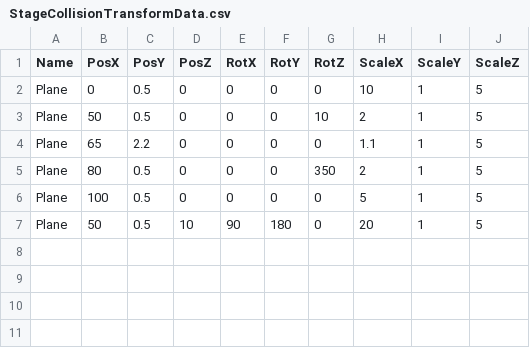
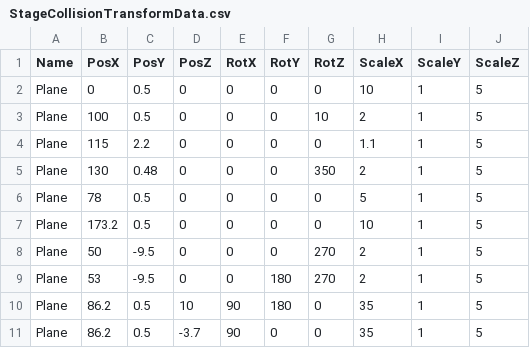
Before and after one commit to lovecap7/UnityEditer, a CSV file: MyUnityEditer/Assets/StageCollisionTransformData.csv, drawn as a sheet.

```diff
--- a/MyUnityEditer/Assets/StageCollisionTransformData.csv
+++ b/MyUnityEditer/Assets/StageCollisionTransformData.csv
@@ -2,6 +2,10 @@ Name,PosX,PosY,PosZ,RotX,RotY,RotZ,ScaleX,ScaleY,ScaleZ
 Plane,0,0.5,0,0,0,0,10,1,5
-Plane,50,0.5,0,0,0,10,2,1,5
-Plane,65,2.2,0,0,0,0,1.1,1,5
-Plane,80,0.5,0,0,0,350,2,1,5
-Plane,100,0.5,0,0,0,0,5,1,5
-Plane,50,0.5,10,90,180,0,20,1,5
+Plane,100,0.5,0,0,0,10,2,1,5
+Plane,115,2.2,0,0,0,0,1.1,1,5
+Plane,130,0.48,0,0,0,350,2,1,5
+Plane,78,0.5,0,0,0,0,5,1,5
+Plane,173.2,0.5,0,0,0,0,10,1,5
+Plane,50,-9.5,0,0,0,270,2,1,5
+Plane,53,-9.5,0,0,180,270,2,1,5
+Plane,86.2,0.5,10,90,180,0,35,1,5
+Plane,86.2,0.5,-3.7,90,0,0,35,1,5
```
Also changed, not shown: MyUnityEditer/Assets/CharacterTransformData.csv, MyUnityEditer/Assets/StageTransformData.csv, 1 other file.
